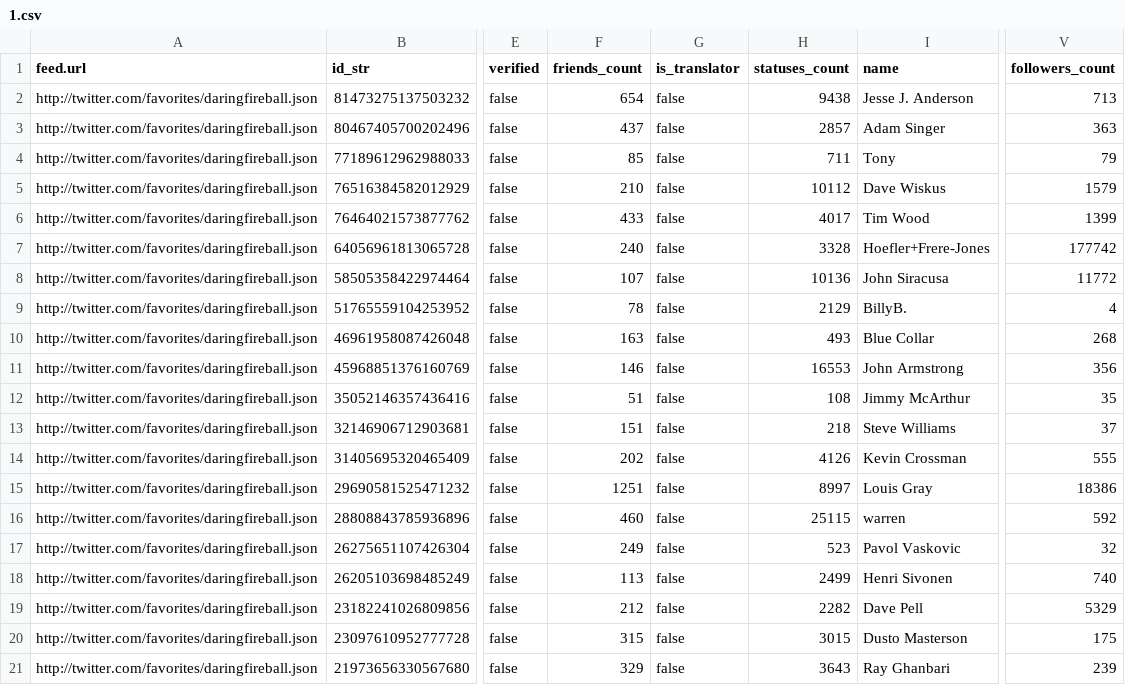
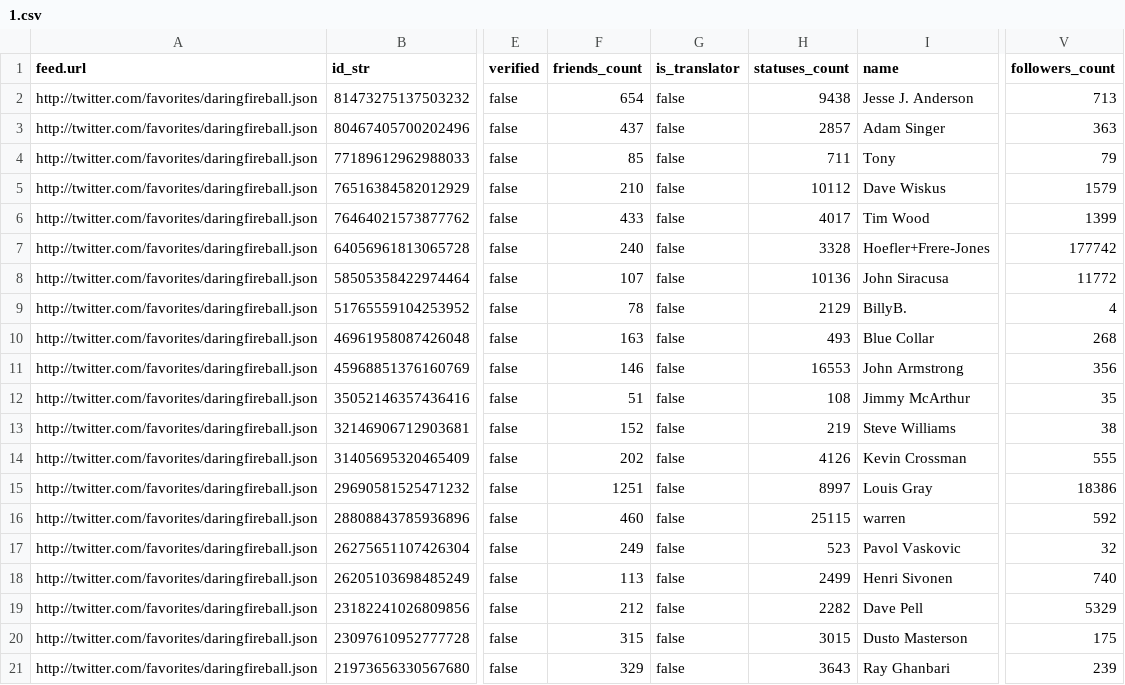
Before and after one commit to mshea/FetchFavorites, a CSV file: public/1.csv, drawn as a sheet; only a part is shown, gaps mark what is left out; the diff names each change by its address in the sheet, - before the commit and + after, or states it on an @@ line.

```diff
--- a/public/1.csv
+++ b/public/1.csv
-F13 (friends_count): 151
+F13 (friends_count): 152
-H13 (statuses_count): 218
+H13 (statuses_count): 219
-V13 (followers_count): 37
+V13 (followers_count): 38
```
Also changed, not shown: public/2.csv, public/3.csv.
